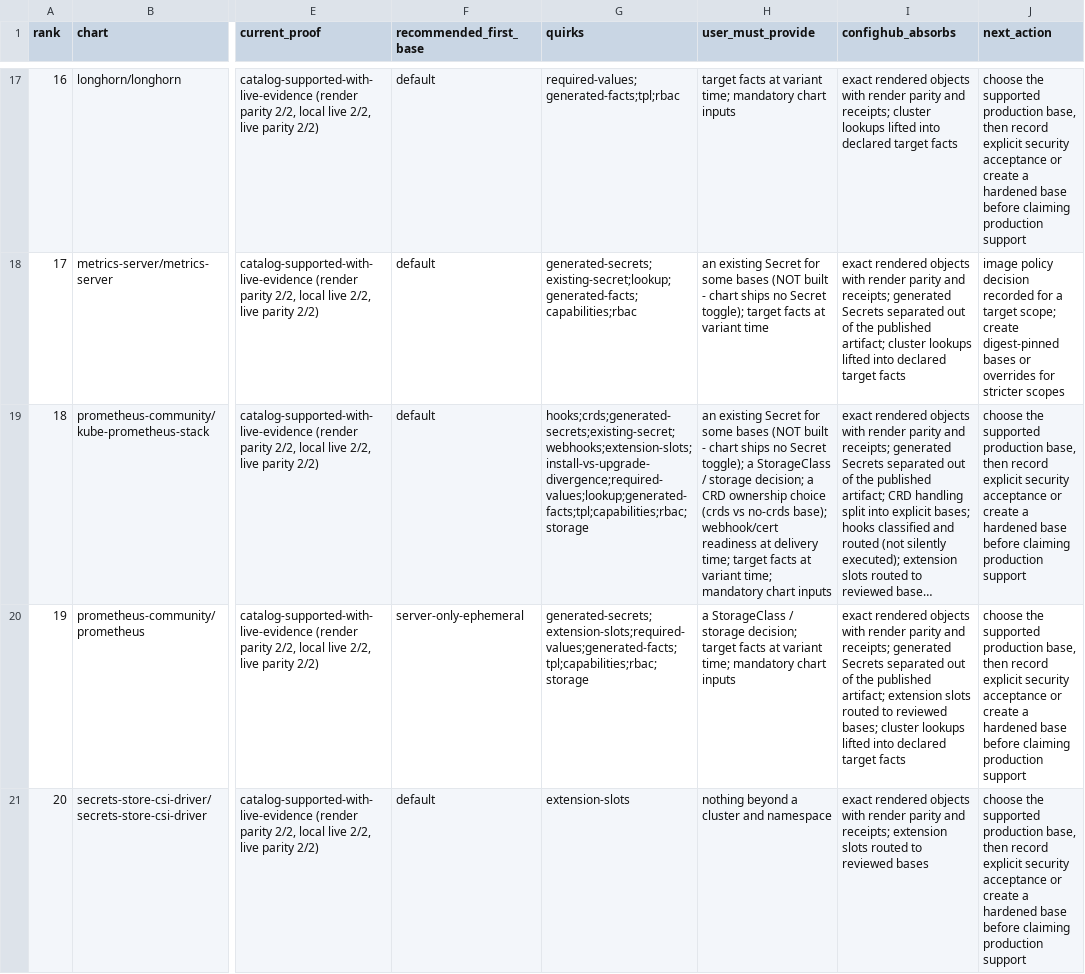
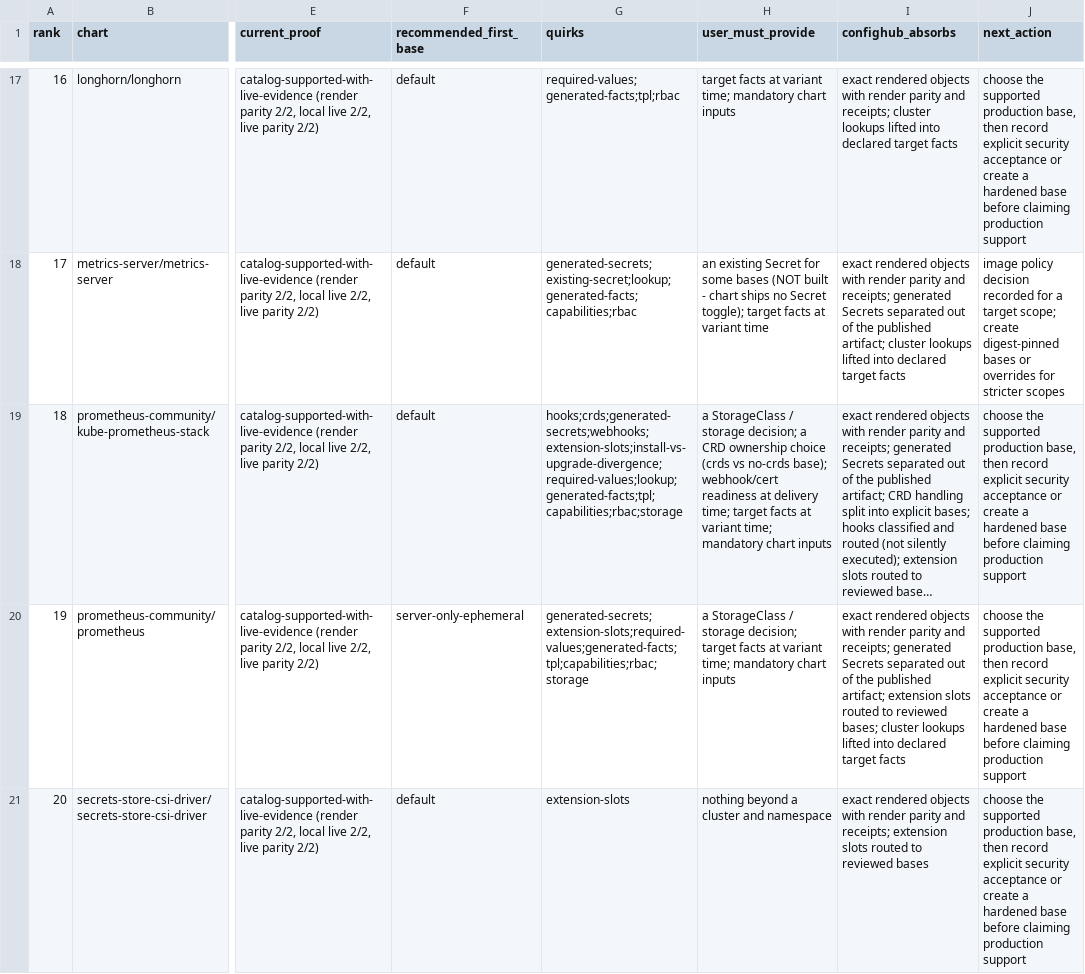
Before and after one commit to confighub/helm-expt, a CSV file: data/top100-user-readiness/readiness.csv, drawn as a sheet; only a part is shown, gaps mark what is left out; long unchanged cells end in …; the diff covers the shown part only; the diff names each change by its address in the sheet, - before the commit and + after, or states it on an @@ line.

```diff
--- a/data/top100-user-readiness/readiness.csv
+++ b/data/top100-user-readiness/readiness.csv
-G19 (quirks): hooks;crds;generated-secrets;existing-secret;webhooks;extension-slots;install-vs-upgrade-divergence;required-values;lookup;generated-facts;tpl;capabilities;rbac;storage
+G19 (quirks): hooks;crds;generated-secrets;webhooks;extension-slots;install-vs-upgrade-divergence;required-values;lookup;generated-facts;tpl;capabilities;rbac;storage
-H19 (user_must_provide): an existing Secret for some bases (NOT built - chart ships no Secret toggle); a StorageClass…
+H19 (user_must_provide): a StorageClass…
```
Also changed, not shown: 4 edited cells elsewhere in this file, data/doc-freshness/freshness.csv, data/top500-catalog-analysis/drilldown.csv, 20 other files.
